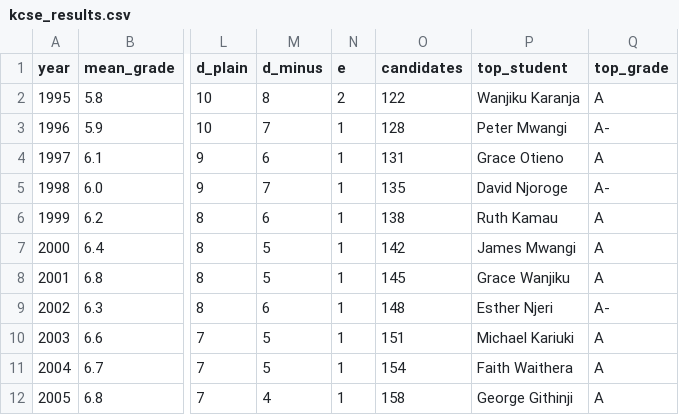
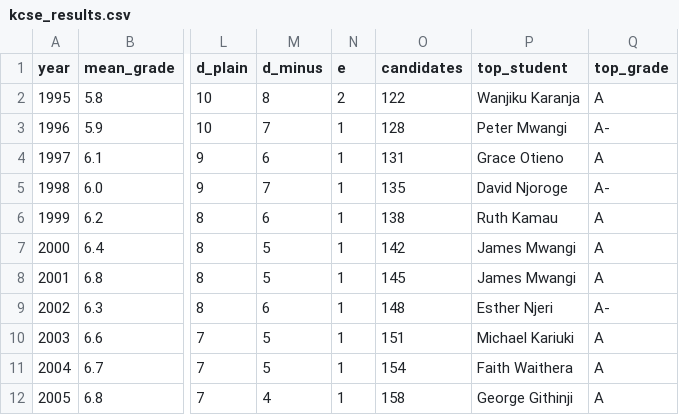
Before and after one commit to gabrielmahia/dagoretti-community-hub, a CSV file: data/kcse_results.csv, drawn as a sheet; only a part is shown, gaps mark what is left out; the diff names each change by its address in the sheet, - before the commit and + after, or states it on an @@ line.

Commit message:
fix: remove female name from 2001 KCSE top student — boys-only school

```diff
--- a/data/kcse_results.csv
+++ b/data/kcse_results.csv
-P8 (top_student): Grace Wanjiku
+P8 (top_student): James Mwangi
```
